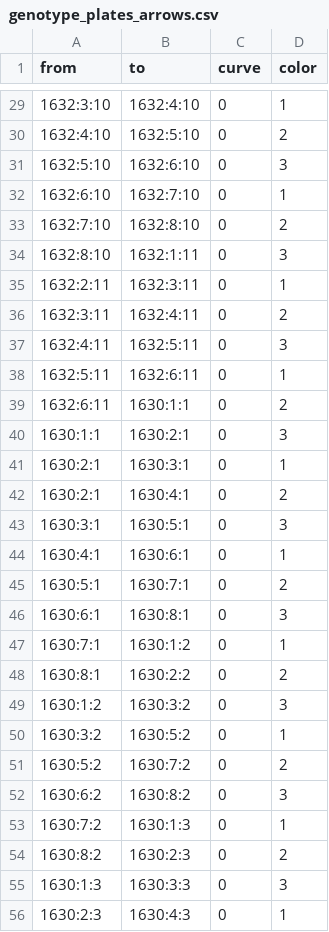
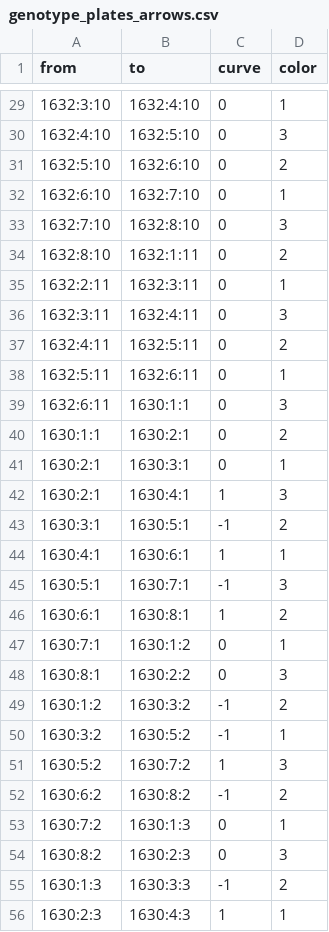
Before and after one commit to kbroman/Talk_SampleMixups, a CSV file: R/genotype_plates_arrows.csv, drawn as a sheet; only a part is shown, gaps mark what is left out; the diff covers the shown part only.

```diff
--- a/R/genotype_plates_arrows.csv
+++ b/R/genotype_plates_arrows.csv
@@ -29,28 +29,28 @@ from,to,curve,color
 1632:3:10,1632:4:10,0,1
-1632:4:10,1632:5:10,0,2
-1632:5:10,1632:6:10,0,3
+1632:4:10,1632:5:10,0,3
+1632:5:10,1632:6:10,0,2
 1632:6:10,1632:7:10,0,1
-1632:7:10,1632:8:10,0,2
-1632:8:10,1632:1:11,0,3
+1632:7:10,1632:8:10,0,3
+1632:8:10,1632:1:11,0,2
 1632:2:11,1632:3:11,0,1
-1632:3:11,1632:4:11,0,2
-1632:4:11,1632:5:11,0,3
+1632:3:11,1632:4:11,0,3
+1632:4:11,1632:5:11,0,2
 1632:5:11,1632:6:11,0,1
-1632:6:11,1630:1:1,0,2
-1630:1:1,1630:2:1,0,3
+1632:6:11,1630:1:1,0,3
+1630:1:1,1630:2:1,0,2
 1630:2:1,1630:3:1,0,1
-1630:2:1,1630:4:1,0,2
-1630:3:1,1630:5:1,0,3
-1630:4:1,1630:6:1,0,1
-1630:5:1,1630:7:1,0,2
-1630:6:1,1630:8:1,0,3
+1630:2:1,1630:4:1,1,3
+1630:3:1,1630:5:1,-1,2
+1630:4:1,1630:6:1,1,1
+1630:5:1,1630:7:1,-1,3
+1630:6:1,1630:8:1,1,2
 1630:7:1,1630:1:2,0,1
-1630:8:1,1630:2:2,0,2
-1630:1:2,1630:3:2,0,3
-1630:3:2,1630:5:2,0,1
-1630:5:2,1630:7:2,0,2
-1630:6:2,1630:8:2,0,3
+1630:8:1,1630:2:2,0,3
+1630:1:2,1630:3:2,-1,2
+1630:3:2,1630:5:2,-1,1
+1630:5:2,1630:7:2,1,3
+1630:6:2,1630:8:2,-1,2
 1630:7:2,1630:1:3,0,1
-1630:8:2,1630:2:3,0,2
-1630:1:3,1630:3:3,0,3
-1630:2:3,1630:4:3,0,1
+1630:8:2,1630:2:3,0,3
+1630:1:3,1630:3:3,-1,2
+1630:2:3,1630:4:3,1,1
```
Also changed, not shown: 52 edited cells elsewhere in this file.
